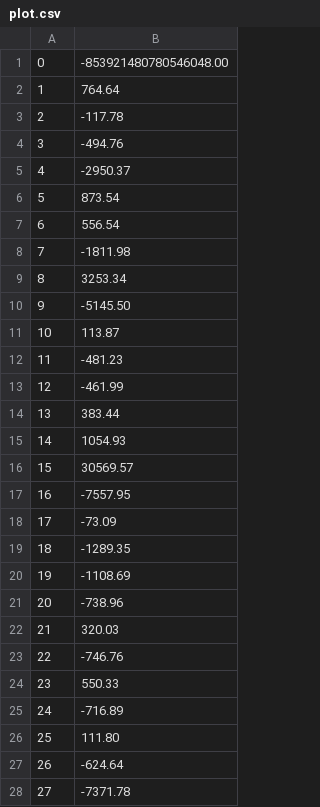
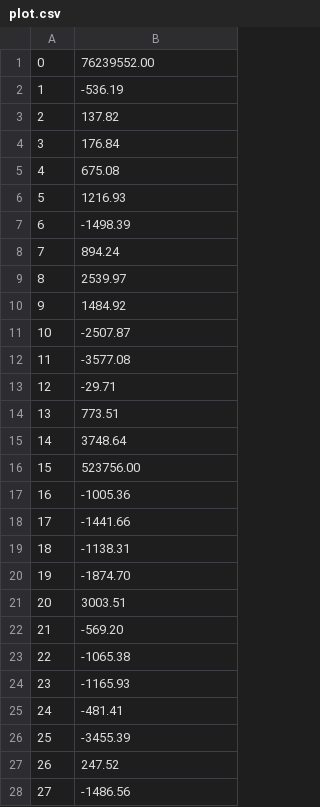
Before and after one commit to yoparky/mpi_fourier, a CSV file: plot.csv, drawn as a sheet; only a part is shown; the diff covers the shown part only.

```diff
--- a/plot.csv
+++ b/plot.csv
@@ -1,28 +1,28 @@
-     0 , -853921480780546048.00
-     1 ,     764.64
-     2 ,    -117.78
-     3 ,    -494.76
-     4 ,   -2950.37
-     5 ,     873.54
-     6 ,     556.54
-     7 ,   -1811.98
-     8 ,    3253.34
-     9 ,   -5145.50
-    10 ,     113.87
-    11 ,    -481.23
-    12 ,    -461.99
-    13 ,     383.44
-    14 ,    1054.93
-    15 ,   30569.57
-    16 ,   -7557.95
-    17 ,     -73.09
-    18 ,   -1289.35
-    19 ,   -1108.69
-    20 ,    -738.96
-    21 ,     320.03
-    22 ,    -746.76
-    23 ,     550.33
-    24 ,    -716.89
-    25 ,     111.80
-    26 ,    -624.64
-    27 ,   -7371.78
+     0 , 76239552.00
+     1 ,    -536.19
+     2 ,     137.82
+     3 ,     176.84
+     4 ,     675.08
+     5 ,    1216.93
+     6 ,   -1498.39
+     7 ,     894.24
+     8 ,    2539.97
+     9 ,    1484.92
+    10 ,   -2507.87
+    11 ,   -3577.08
+    12 ,     -29.71
+    13 ,     773.51
+    14 ,    3748.64
+    15 ,  523756.00
+    16 ,   -1005.36
+    17 ,   -1441.66
+    18 ,   -1138.31
+    19 ,   -1874.70
+    20 ,    3003.51
+    21 ,    -569.20
+    22 ,   -1065.38
+    23 ,   -1165.93
+    24 ,    -481.41
+    25 ,   -3455.39
+    26 ,     247.52
+    27 ,   -1486.56
```
Also changed, not shown: 72 edited cells elsewhere in this file.
